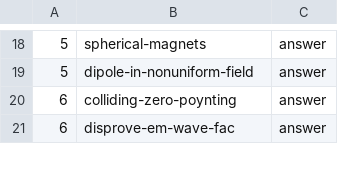
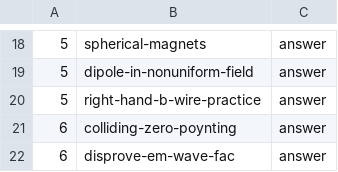
Before and after one commit to bcrowell/lm, a CSV file: fac/answers.csv, drawn as a sheet; only a part is shown, gaps mark what is left out.

```diff
--- a/fac/answers.csv
+++ b/fac/answers.csv
@@ -19,2 +19,3 @@
 5,dipole-in-nonuniform-field,answer
+5,right-hand-b-wire-practice,answer
 6,colliding-zero-poynting,answer
```
Also changed, not shown: data/per_book/fac_problems.csv, data/problems.csv, 10 other files.
